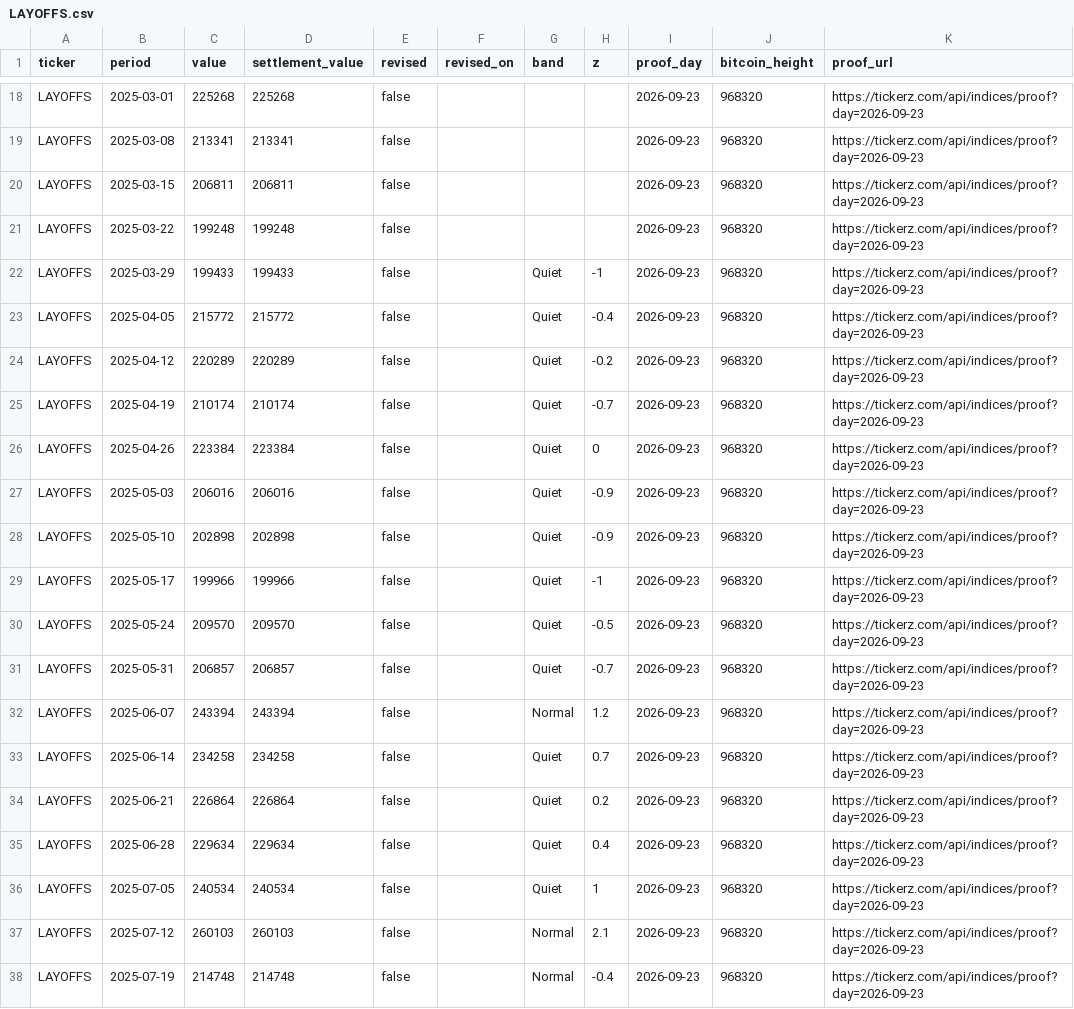
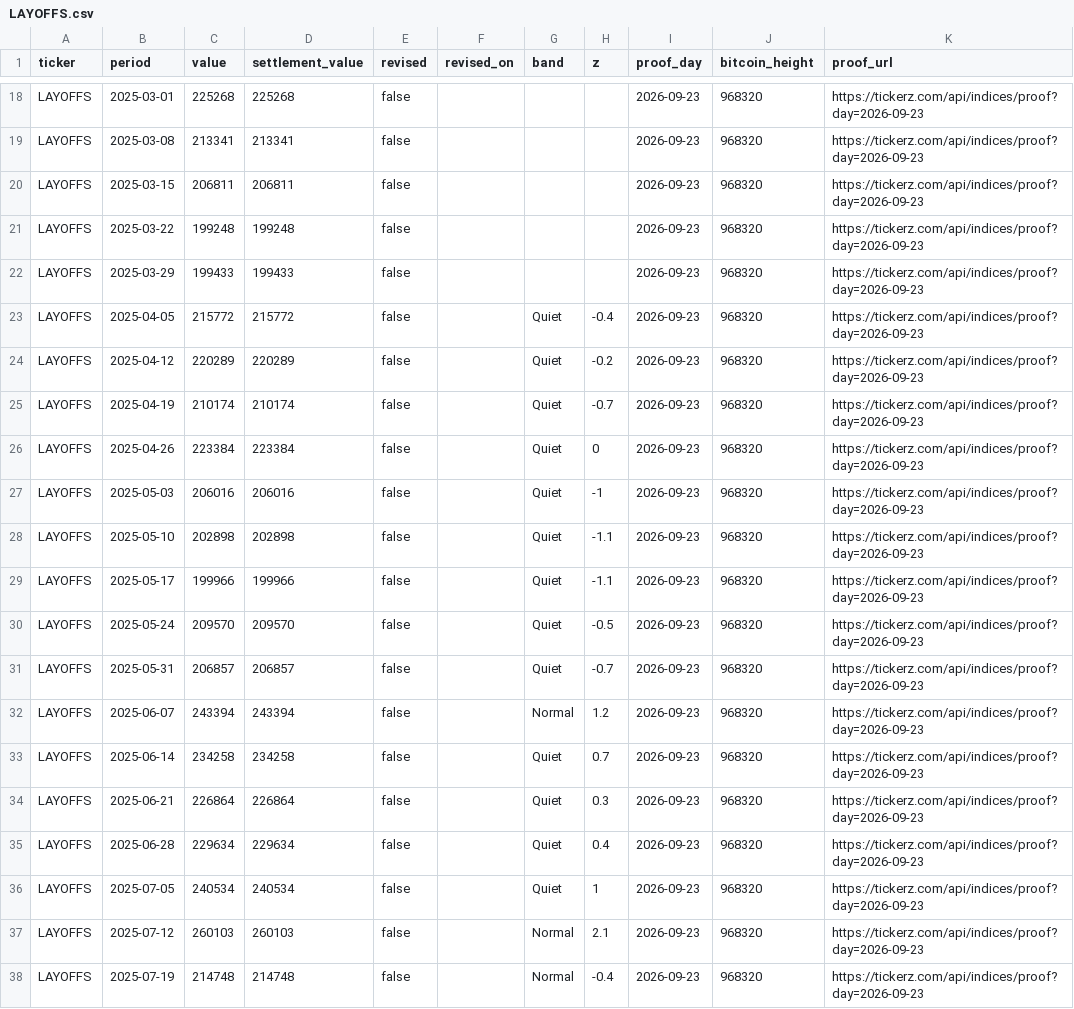
Before and after one commit to tickerzhq/tickerz-open, a CSV file: prints/LAYOFFS.csv, drawn as a sheet; only a part is shown, gaps mark what is left out.

```diff
--- a/prints/LAYOFFS.csv
+++ b/prints/LAYOFFS.csv
@@ -21,3 +21,3 @@ LAYOFFS,2025-03-15,206811,206811,false,,,,2026-09-23,968320,https://tickerz.com/
 LAYOFFS,2025-03-22,199248,199248,false,,,,2026-09-23,968320,https://tickerz.com/api/indices/proof?day=2026-09-23
-LAYOFFS,2025-03-29,199433,199433,false,,Quiet,-1,2026-09-23,968320,https://tickerz.com/api/indices/proof?day=2026-09-23
+LAYOFFS,2025-03-29,199433,199433,false,,,,2026-09-23,968320,https://tickerz.com/api/indices/proof?day=2026-09-23
 LAYOFFS,2025-04-05,215772,215772,false,,Quiet,-0.4,2026-09-23,968320,https://tickerz.com/api/indices/proof?day=2026-09-23
@@ -26,5 +26,5 @@ LAYOFFS,2025-04-19,210174,210174,false,,Quiet,-0.7,2026-09-23,968320,https://tic
 LAYOFFS,2025-04-26,223384,223384,false,,Quiet,0,2026-09-23,968320,https://tickerz.com/api/indices/proof?day=2026-09-23
-LAYOFFS,2025-05-03,206016,206016,false,,Quiet,-0.9,2026-09-23,968320,https://tickerz.com/api/indices/proof?day=2026-09-23
-LAYOFFS,2025-05-10,202898,202898,false,,Quiet,-0.9,2026-09-23,968320,https://tickerz.com/api/indices/proof?day=2026-09-23
-LAYOFFS,2025-05-17,199966,199966,false,,Quiet,-1,2026-09-23,968320,https://tickerz.com/api/indices/proof?day=2026-09-23
+LAYOFFS,2025-05-03,206016,206016,false,,Quiet,-1,2026-09-23,968320,https://tickerz.com/api/indices/proof?day=2026-09-23
+LAYOFFS,2025-05-10,202898,202898,false,,Quiet,-1.1,2026-09-23,968320,https://tickerz.com/api/indices/proof?day=2026-09-23
+LAYOFFS,2025-05-17,199966,199966,false,,Quiet,-1.1,2026-09-23,968320,https://tickerz.com/api/indices/proof?day=2026-09-23
 LAYOFFS,2025-05-24,209570,209570,false,,Quiet,-0.5,2026-09-23,968320,https://tickerz.com/api/indices/proof?day=2026-09-23
@@ -33,3 +33,3 @@ LAYOFFS,2025-06-07,243394,243394,false,,Normal,1.2,2026-09-23,968320,https://tic
 LAYOFFS,2025-06-14,234258,234258,false,,Quiet,0.7,2026-09-23,968320,https://tickerz.com/api/indices/proof?day=2026-09-23
-LAYOFFS,2025-06-21,226864,226864,false,,Quiet,0.2,2026-09-23,968320,https://tickerz.com/api/indices/proof?day=2026-09-23
+LAYOFFS,2025-06-21,226864,226864,false,,Quiet,0.3,2026-09-23,968320,https://tickerz.com/api/indices/proof?day=2026-09-23
 LAYOFFS,2025-06-28,229634,229634,false,,Quiet,0.4,2026-09-23,968320,https://tickerz.com/api/indices/proof?day=2026-09-23
```
Also changed, not shown: prints/BROKE.csv, prints/LASTCALL.csv, 2 other files.
